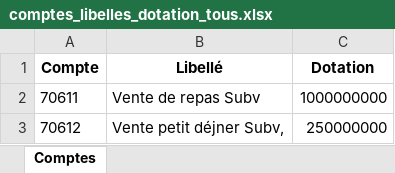
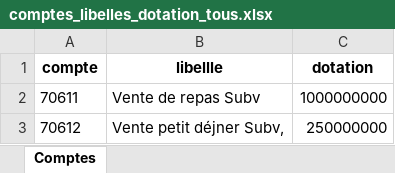
Before and after one commit to elhadji2000/app_budgetCOUD, an Excel workbook: comptes_libelles_dotation_tous.xlsx, sheet Comptes, drawn as a sheet; only a part is shown; values as stored, in another font and other column widths than the file's, no borders; removed rows and columns are numbered as before the commit, all else as after; the diff names each change by its address in the sheet, - before the commit and + after, or states it on an @@ line.

```diff
--- a/comptes_libelles_dotation_tous.xlsx (sheet Comptes)
+++ b/comptes_libelles_dotation_tous.xlsx (sheet Comptes)
-row 1: Compte | Libellé | Dotation
+row 1: compte | libellle | dotation
```
Also changed, not shown: 11 other files.
